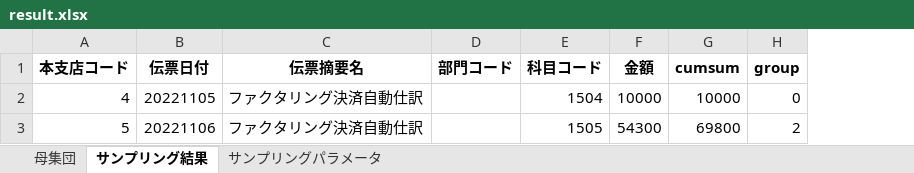
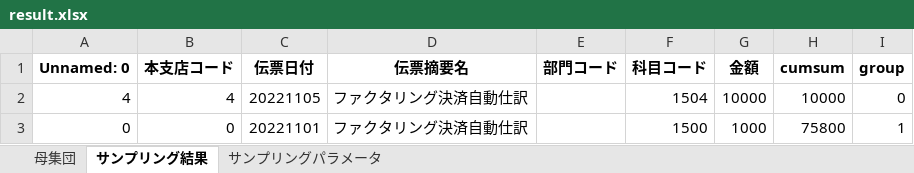
Before and after one commit to sayu349/app, an Excel workbook: result/result.xlsx, sheet サンプリング結果, drawn as a sheet; values as stored, in another font and other column widths than the file's, no borders; removed rows and columns are numbered as before the commit, all else as after; the diff names each change by its address in the sheet, - before the commit and + after, or states it on an @@ line.

```diff
--- a/result/result.xlsx (sheet サンプリング結果)
+++ b/result/result.xlsx (sheet サンプリング結果)
+column A (Unnamed: 0), row 2: 4
-row 3: 5 | 20221106 | ファクタリング決済自動仕訳 |  | 1505 | 54300 | 69800 | 2
+row 3: 0 | 0 | 20221101 | ファクタリング決済自動仕訳 |  | 1500 | 1000 | 75800 | 1
```
Also changed, not shown: sheet 母集団, sheet サンプリングパラメータ, uploads/upload_file.xlsx, 1 other file.
